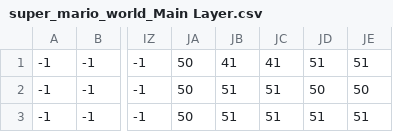
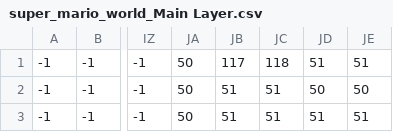
Before and after one commit to Antonis-Para/GameEngine-SuperMarioBros, a CSV file: UnitTests/UnitTest3/Media/super_mario_world_Main Layer.csv, drawn as a sheet; only a part is shown, gaps mark what is left out; the diff names each change by its address in the sheet, - before the commit and + after, or states it on an @@ line.

```diff
--- a/UnitTests/UnitTest3/Media/super_mario_world_Main Layer.csv
+++ b/UnitTests/UnitTest3/Media/super_mario_world_Main Layer.csv
-JB1: 41
+JB1: 117
-JC1: 41
+JC1: 118
```
Also changed, not shown: 1 other file.
